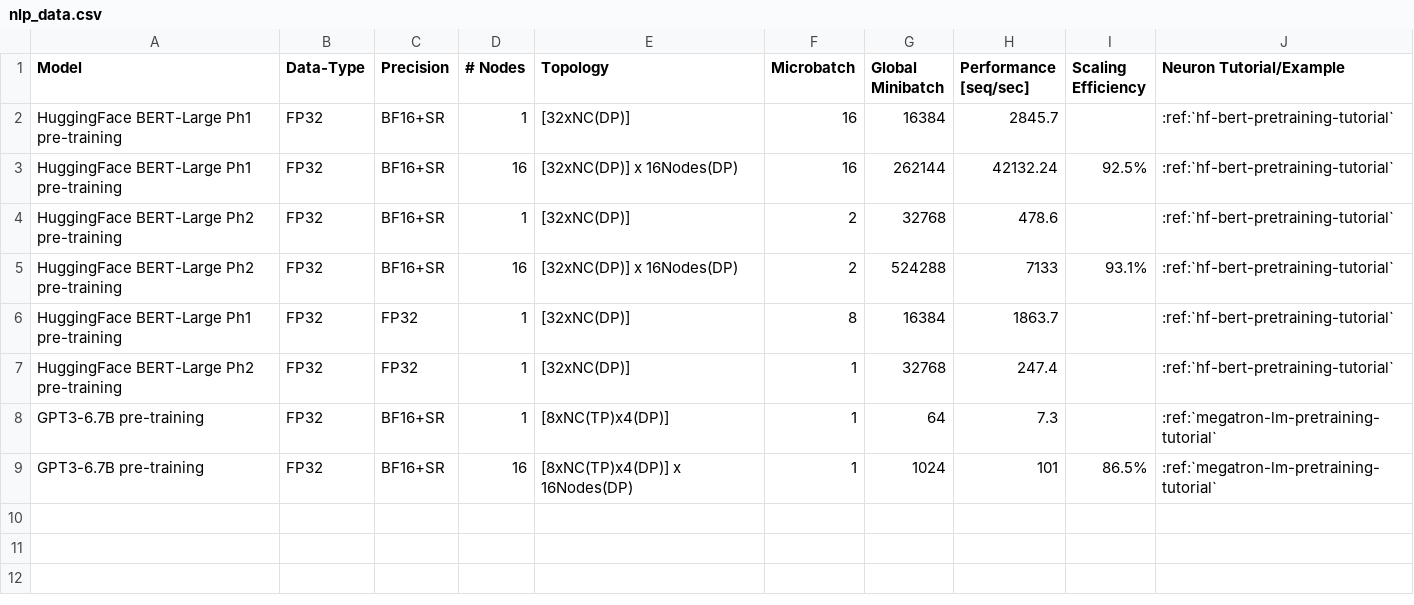
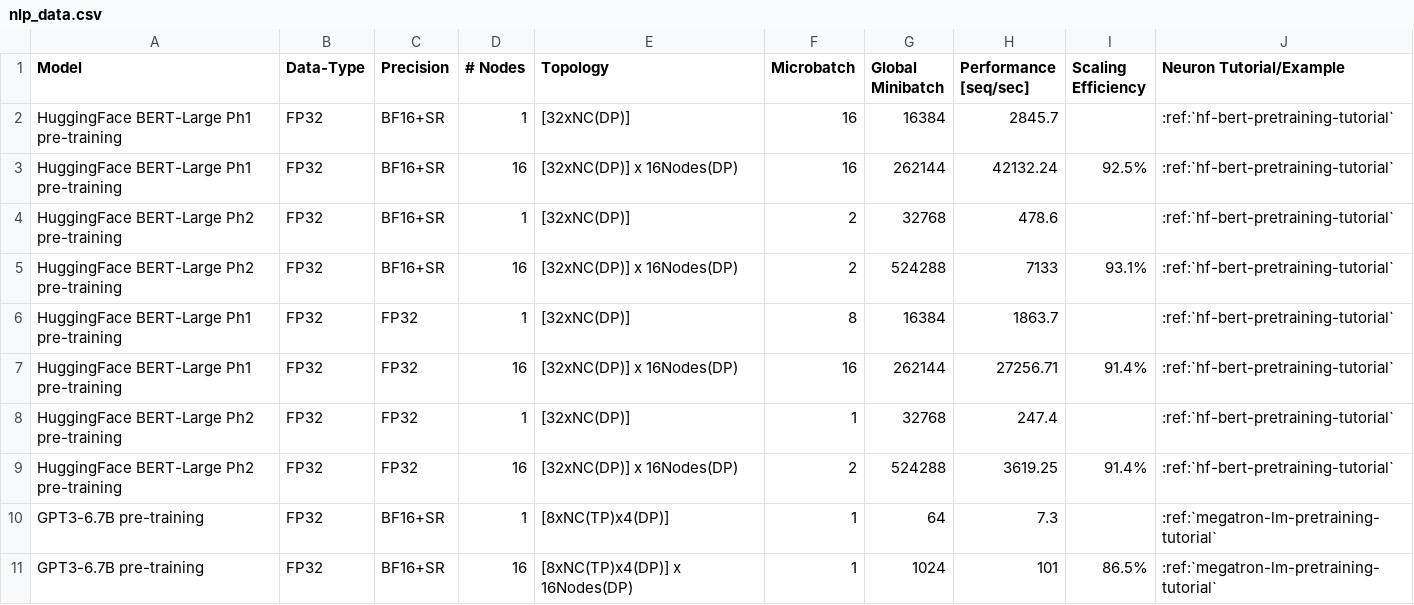
Before and after one commit to aws-neuron/aws-neuron-sdk, a CSV file: general/benchmarks/trn1/nlp_data.csv, drawn as a sheet.

Commit message:
Update nlp_data.csv (#772)

```diff
--- a/general/benchmarks/trn1/nlp_data.csv
+++ b/general/benchmarks/trn1/nlp_data.csv
@@ -6,3 +6,5 @@ HuggingFace BERT-Large Ph2 pre-training,FP32,BF16+SR,16,[32xNC(DP)] x 16Nodes(DP
 HuggingFace BERT-Large Ph1 pre-training,FP32,FP32,1,[32xNC(DP)],8,16384,1863.7, ,:ref:`hf-bert-pretraining-tutorial`
+HuggingFace BERT-Large Ph1 pre-training,FP32,FP32,16,[32xNC(DP)] x 16Nodes(DP),16,262144,27256.71,91.4%,:ref:`hf-bert-pretraining-tutorial`
 HuggingFace BERT-Large Ph2 pre-training,FP32,FP32,1,[32xNC(DP)],1,32768,247.4, ,:ref:`hf-bert-pretraining-tutorial`
+HuggingFace BERT-Large Ph2 pre-training,FP32,FP32,16,[32xNC(DP)] x 16Nodes(DP),2,524288,3619.25,91.4%,:ref:`hf-bert-pretraining-tutorial`
 GPT3-6.7B pre-training,FP32,BF16+SR,1,[8xNC(TP)x4(DP)],1,64,7.3, ,:ref:`megatron-lm-pretraining-tutorial`
```
